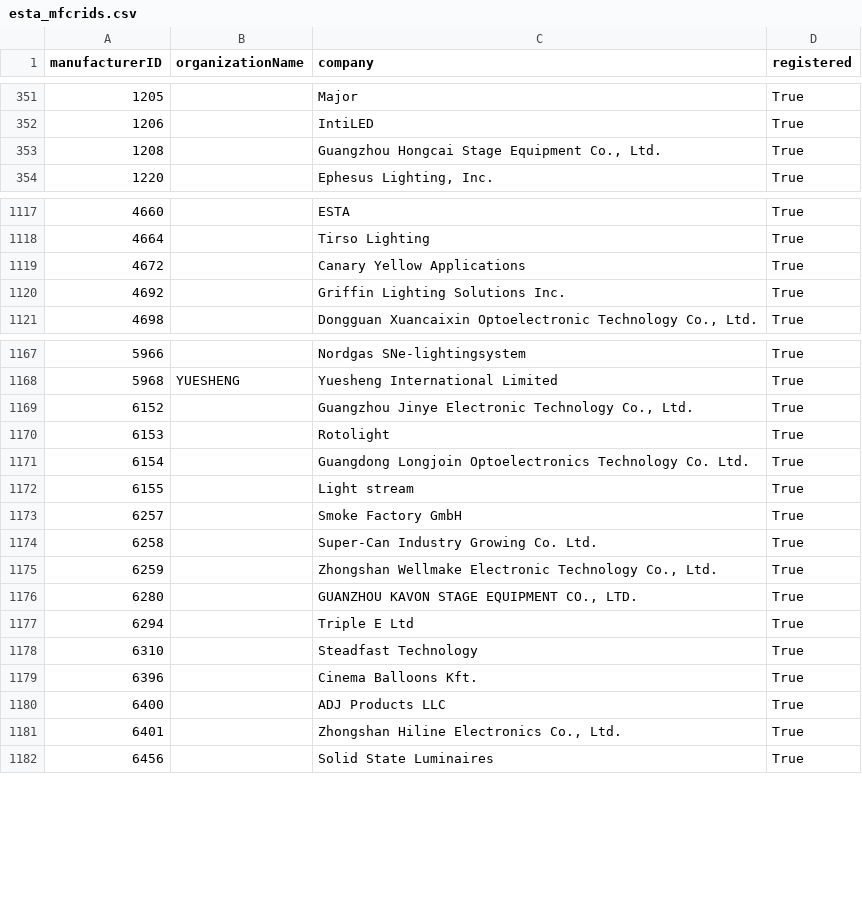
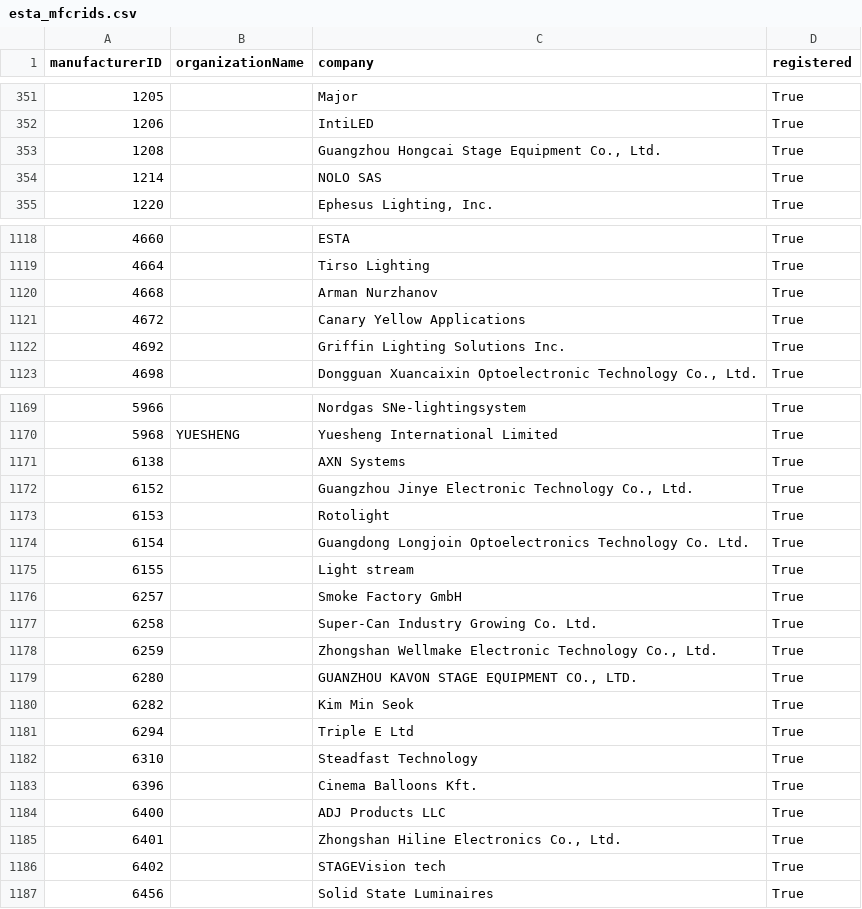
Before and after one commit to marcusbirkin/ESTA_MFCTRIDS, a CSV file: esta_mfcrids.csv, drawn as a sheet; only a part is shown, gaps mark what is left out; the diff covers the shown part only.

```diff
--- a/esta_mfcrids.csv
+++ b/esta_mfcrids.csv
@@ -353,2 +353,3 @@
 1208,,"Guangzhou Hongcai Stage Equipment Co., Ltd.",True
+1214,,NOLO SAS,True
 1220,,"Ephesus Lighting, Inc.",True
@@ -1118,2 +1119,3 @@
 4664,,Tirso Lighting,True
+4668,,Arman Nurzhanov,True
 4672,,Canary Yellow Applications,True
@@ -1168,2 +1170,3 @@
 5968,YUESHENG,Yuesheng International Limited,True
+6138,,AXN Systems,True
 6152,,"Guangzhou Jinye Electronic Technology Co., Ltd.",True
@@ -1176,2 +1179,3 @@
 6280,,"GUANZHOU KAVON STAGE EQUIPMENT CO., LTD.",True
+6282,,Kim Min Seok,True
 6294,,Triple E Ltd,True
@@ -1181,2 +1185,3 @@
 6401,,"Zhongshan Hiline Electronics Co., Ltd.",True
+6402,,STAGEVision tech,True
 6456,,Solid State Luminaires,True
```
Also changed, not shown: 1 added row and 1 edited cell elsewhere in this file.
